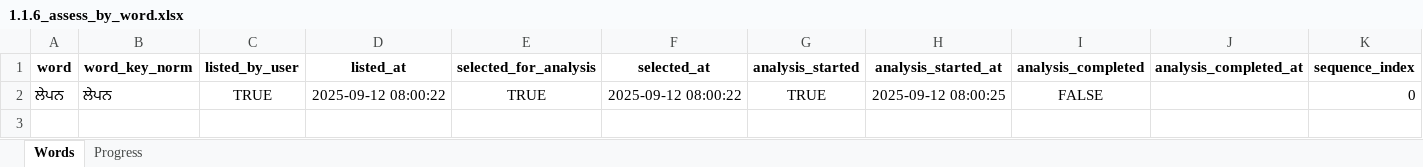
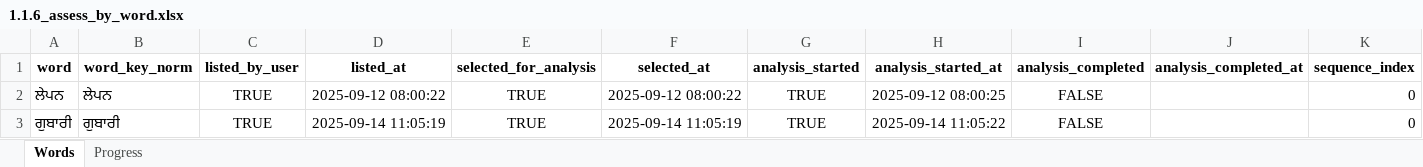
Before and after one commit to vije1711/Birha, an Excel workbook: 1.1.6_assess_by_word.xlsx, sheet Words, drawn as a sheet; only a part is shown; values as stored, in another font and other column widths than the file's, no borders; rows hold the shown columns only; the diff names each change by its address in the sheet, - before the commit and + after, or states it on an @@ line.

Commit message:
Updated output file for assessment by word

```diff
--- a/1.1.6_assess_by_word.xlsx (sheet Words)
+++ b/1.1.6_assess_by_word.xlsx (sheet Words)
+row 3: ਗੁਬਾਰੀ | ਗੁਬਾਰੀ | TRUE | 2025-09-14 11:05:19 | TRUE | 2025-09-14 11:05:19 | TRUE | 2025-09-14 11:05:22 | FALSE |  | 0
```
Also changed, not shown: sheet Progress.
